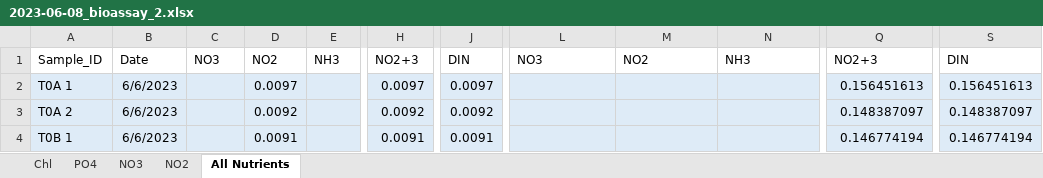
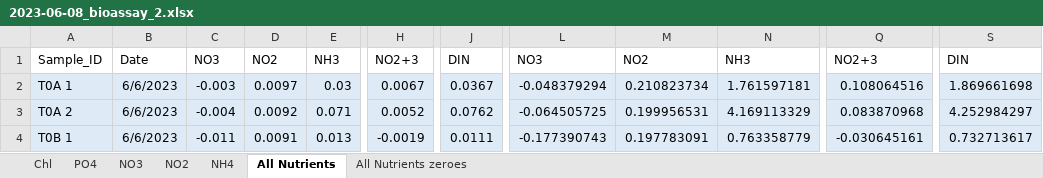
Before and after one commit to catds99/MS_Thesis_2023-2024, an Excel workbook: data/2023-06-08_bioassay_2.xlsx, sheet All Nutrients, drawn as a sheet; only a part is shown, gaps mark what is left out; values as stored, in another font and other column widths than the file's, no borders; the diff covers the shown part only; the diff names each change by its address in the sheet, - before the commit and + after, or states it on an @@ line.

```diff
--- a/data/2023-06-08_bioassay_2.xlsx (sheet All Nutrients)
+++ b/data/2023-06-08_bioassay_2.xlsx (sheet All Nutrients)
+sheet tab: NH4
+sheet tab: All Nutrients zeroes
-C2: (empty)
+C2: -0.003
-E2: (empty)
+E2: 0.03
-H2: 0.0097
+H2: 0.0067
-J2: 0.0097
+J2: 0.0367
-L2: (empty)
+L2: -0.048379294
-M2: (empty)
+M2: 0.210823734
-N2: (empty)
+N2: 1.761597181
-Q2: 0.156451613
+Q2: 0.108064516
-S2: 0.156451613
+S2: 1.869661698
-C3: (empty)
+C3: -0.004
-E3: (empty)
+E3: 0.071
-H3: 0.0092
+H3: 0.0052
-J3: 0.0092
+J3: 0.0762
-L3: (empty)
+L3: -0.064505725
-M3: (empty)
+M3: 0.199956531
-N3: (empty)
+N3: 4.169113329
-Q3: 0.148387097
+Q3: 0.083870968
-S3: 0.148387097
+S3: 4.252984297
-C4: (empty)
+C4: -0.011
-E4: (empty)
+E4: 0.013
-H4: 0.0091
+H4: -0.0019
-J4: 0.0091
+J4: 0.0111
-L4: (empty)
+L4: -0.177390743
-M4: (empty)
+M4: 0.197783091
-N4: (empty)
+N4: 0.763358779
-Q4: 0.146774194
+Q4: -0.030645161
-S4: 0.146774194
+S4: 0.732713617
```
Also changed, not shown: 223 edited cells and cell formats elsewhere in this sheet, sheet NO3, data/2023-05-10_bioassay_1.xlsx, data/2023-07-06_bioassay_3.xlsx, 8 other files.
